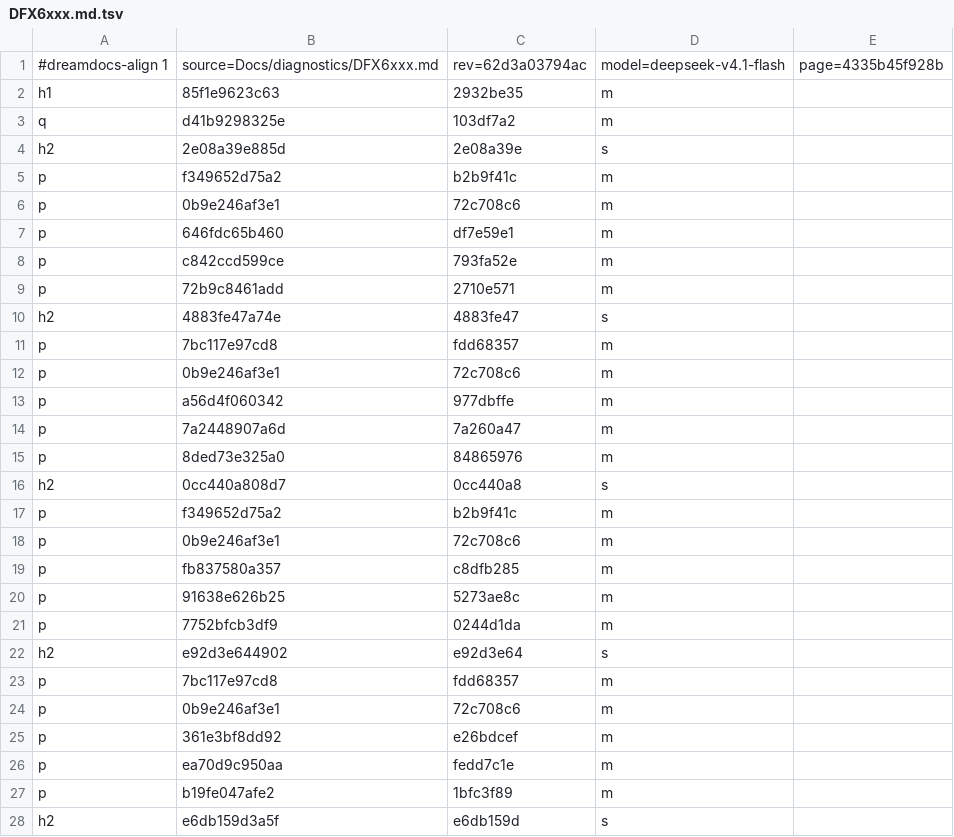
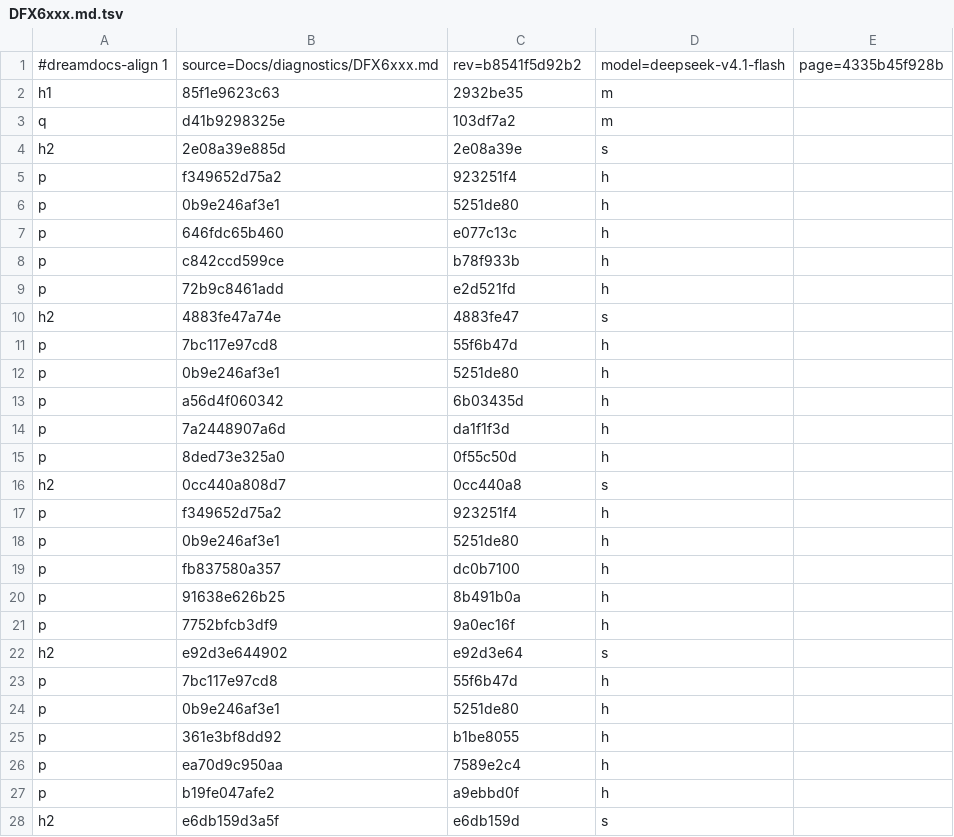
Before and after one commit to TypeDreamMoon/DreamFX, a TSV file: Docs/zh-CN/.align/diagnostics/DFX6xxx.md.tsv, drawn as a sheet; only a part is shown; the diff covers the shown part only.

```diff
--- a/Docs/zh-CN/.align/diagnostics/DFX6xxx.md.tsv
+++ b/Docs/zh-CN/.align/diagnostics/DFX6xxx.md.tsv
@@ -1,2 +1,2 @@
-#dreamdocs-align 1	source=Docs/diagnostics/DFX6xxx.md	rev=62d3a03794ac	model=deepseek-v4.1-flash	page=4335b45f928b
+#dreamdocs-align 1	source=Docs/diagnostics/DFX6xxx.md	rev=b8541f5d92b2	model=deepseek-v4.1-flash	page=4335b45f928b
 h1	85f1e9623c63	2932be35	m
@@ -4,25 +4,25 @@ q	d41b9298325e	103df7a2	m
 h2	2e08a39e885d	2e08a39e	s
-p	f349652d75a2	b2b9f41c	m
-p	0b9e246af3e1	72c708c6	m
-p	646fdc65b460	df7e59e1	m
-p	c842ccd599ce	793fa52e	m
-p	72b9c8461add	2710e571	m
+p	f349652d75a2	923251f4	h
+p	0b9e246af3e1	5251de80	h
+p	646fdc65b460	e077c13c	h
+p	c842ccd599ce	b78f933b	h
+p	72b9c8461add	e2d521fd	h
 h2	4883fe47a74e	4883fe47	s
-p	7bc117e97cd8	fdd68357	m
-p	0b9e246af3e1	72c708c6	m
-p	a56d4f060342	977dbffe	m
-p	7a2448907a6d	7a260a47	m
-p	8ded73e325a0	84865976	m
+p	7bc117e97cd8	55f6b47d	h
+p	0b9e246af3e1	5251de80	h
+p	a56d4f060342	6b03435d	h
+p	7a2448907a6d	da1f1f3d	h
+p	8ded73e325a0	0f55c50d	h
 h2	0cc440a808d7	0cc440a8	s
-p	f349652d75a2	b2b9f41c	m
-p	0b9e246af3e1	72c708c6	m
-p	fb837580a357	c8dfb285	m
-p	91638e626b25	5273ae8c	m
-p	7752bfcb3df9	0244d1da	m
+p	f349652d75a2	923251f4	h
+p	0b9e246af3e1	5251de80	h
+p	fb837580a357	dc0b7100	h
+p	91638e626b25	8b491b0a	h
+p	7752bfcb3df9	9a0ec16f	h
 h2	e92d3e644902	e92d3e64	s
-p	7bc117e97cd8	fdd68357	m
-p	0b9e246af3e1	72c708c6	m
-p	361e3bf8dd92	e26bdcef	m
-p	ea70d9c950aa	fedd7c1e	m
-p	b19fe047afe2	1bfc3f89	m
+p	7bc117e97cd8	55f6b47d	h
+p	0b9e246af3e1	5251de80	h
+p	361e3bf8dd92	b1be8055	h
+p	ea70d9c950aa	7589e2c4	h
+p	b19fe047afe2	a9ebbd0f	h
 h2	e6db159d3a5f	e6db159d	s
```
Also changed, not shown: 40 edited cells elsewhere in this file, Docs/zh-CN/.align/diagnostics/DFX1xxx.md.tsv, Docs/zh-CN/.align/diagnostics/DFX2xxx.md.tsv, 17 other files.
